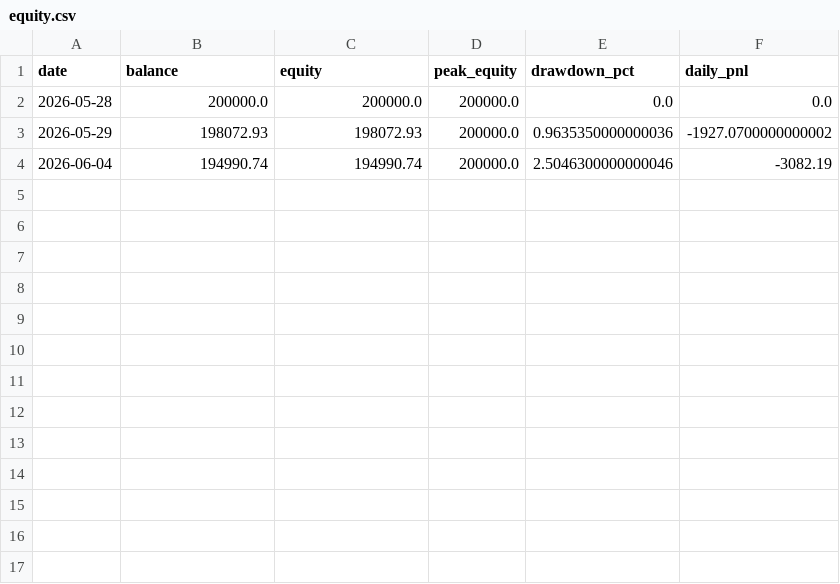
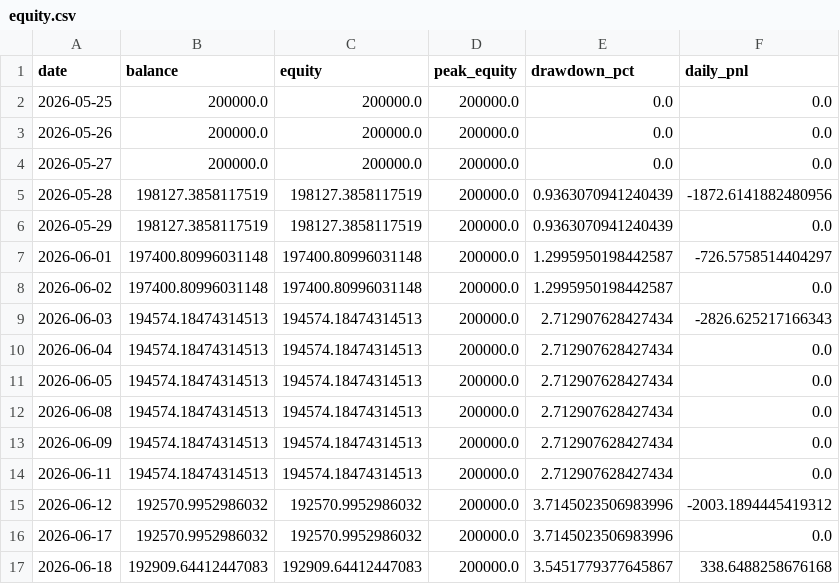
Before and after one commit to FrogAstronaut232/ftmo-dashboard, a CSV file: data/200k/g2/live/equity.csv, drawn as a sheet.

Commit message:
data: report 2026-06-18 06:10 UTC

```diff
--- a/data/200k/g2/live/equity.csv
+++ b/data/200k/g2/live/equity.csv
@@ -1,4 +1,17 @@
 date,balance,equity,peak_equity,drawdown_pct,daily_pnl
-2026-05-28,200000.0,200000.0,200000.0,0.0,0.0
-2026-05-29,198072.93,198072.93,200000.0,0.9635350000000036,-1927.0700000000002
-2026-06-04,194990.74,194990.74,200000.0,2.5046300000000046,-3082.19
+2026-05-25,200000.0,200000.0,200000.0,0.0,0.0
+2026-05-26,200000.0,200000.0,200000.0,0.0,0.0
+2026-05-27,200000.0,200000.0,200000.0,0.0,0.0
+2026-05-28,198127.3858117519,198127.3858117519,200000.0,0.9363070941240439,-1872.6141882480956
+2026-05-29,198127.3858117519,198127.3858117519,200000.0,0.9363070941240439,0.0
+2026-06-01,197400.80996031148,197400.80996031148,200000.0,1.2995950198442587,-726.5758514404297
+2026-06-02,197400.80996031148,197400.80996031148,200000.0,1.2995950198442587,0.0
+2026-06-03,194574.18474314513,194574.18474314513,200000.0,2.712907628427434,-2826.625217166343
+2026-06-04,194574.18474314513,194574.18474314513,200000.0,2.712907628427434,0.0
+2026-06-05,194574.18474314513,194574.18474314513,200000.0,2.712907628427434,0.0
+2026-06-08,194574.18474314513,194574.18474314513,200000.0,2.712907628427434,0.0
+2026-06-09,194574.18474314513,194574.18474314513,200000.0,2.712907628427434,0.0
+2026-06-11,194574.18474314513,194574.18474314513,200000.0,2.712907628427434,0.0
+2026-06-12,192570.9952986032,192570.9952986032,200000.0,3.7145023506983996,-2003.1894445419312
+2026-06-17,192570.9952986032,192570.9952986032,200000.0,3.7145023506983996,0.0
+2026-06-18,192909.64412447083,192909.64412447083,200000.0,3.5451779377645867,338.6488258676168
```
Also changed, not shown: data/200k/g2/live/signals.csv, data/200k/g2/live/trades.csv, 2 other files.
